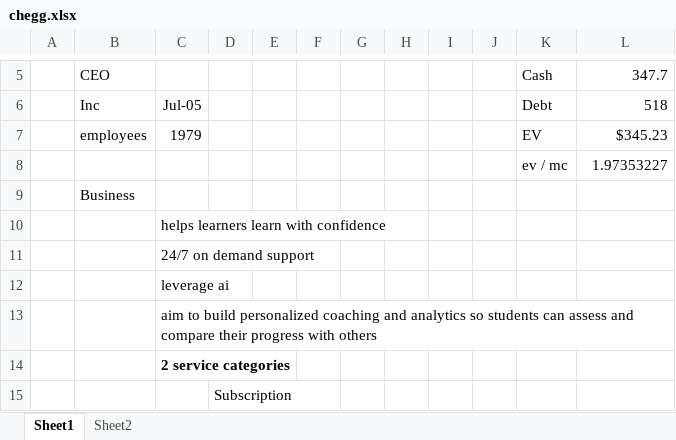
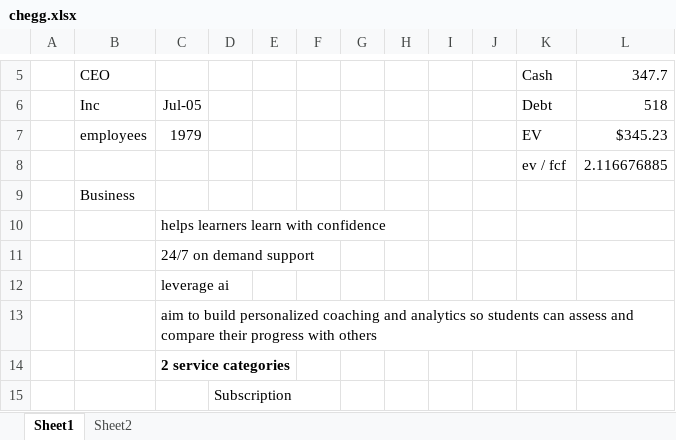
Before and after one commit to jacharles1/financialmodels, an Excel workbook: chegg.xlsx, sheet Sheet1, drawn as a sheet; only a part is shown, gaps mark what is left out; values as stored, in another font and other column widths than the file's, no borders; removed rows and columns are numbered as before the commit, all else as after; the diff names each change by its address in the sheet, - before the commit and + after, or states it on an @@ line.

```diff
--- a/chegg.xlsx (sheet Sheet1)
+++ b/chegg.xlsx (sheet Sheet1)
-row 8:  |  |  |  |  |  |  |  |  |  | ev / mc | 1.97353227
+row 8:  |  |  |  |  |  |  |  |  |  | ev / fcf | 2.116676885
```
Also changed, not shown: rapid7.xlsx, 1 other file.
